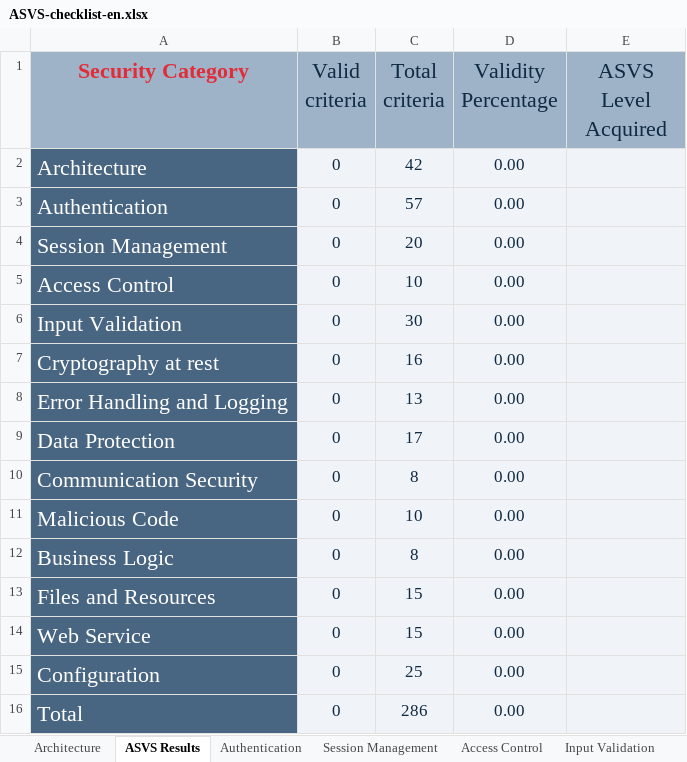
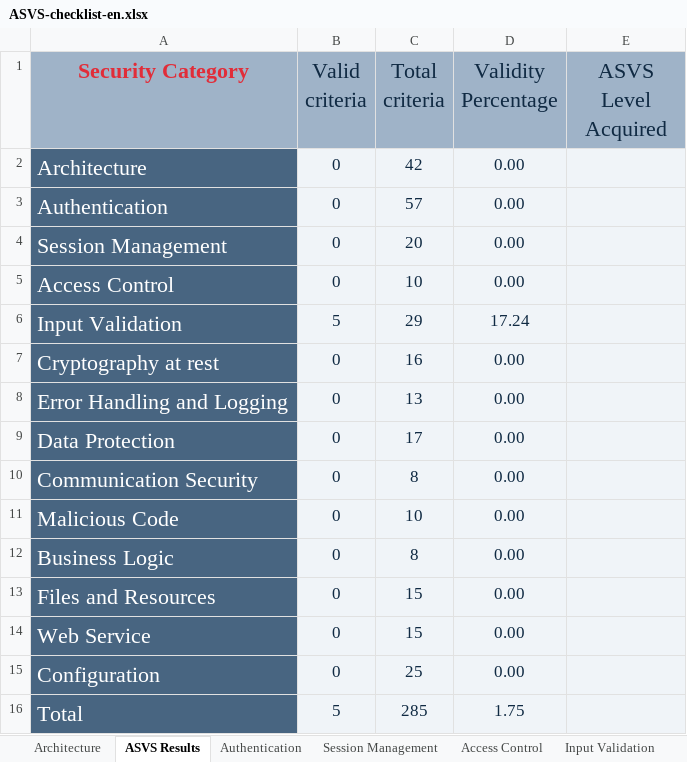
Before and after one commit to MiguelReis23/2nd-project-sio, an Excel workbook: analysis/ASVS-checklist-en.xlsx, sheet ASVS Results, drawn as a sheet; values as stored, in another font and other column widths than the file's, no borders; charts and pictures not drawn; the diff names each change by its address in the sheet, - before the commit and + after, or states it on an @@ line.

```diff
--- a/analysis/ASVS-checklist-en.xlsx (sheet ASVS Results)
+++ b/analysis/ASVS-checklist-en.xlsx (sheet ASVS Results)
-B6 (Valid criteria): 0
+B6 (Valid criteria): 5
-C6 (Total criteria): 30
+C6 (Total criteria): 29
-D6 (Validity Percentage): 0.00
+D6 (Validity Percentage): 17.24
-B16 (Valid criteria): 0
+B16 (Valid criteria): 5
-C16 (Total criteria): 286
+C16 (Total criteria): 285
-D16 (Validity Percentage): 0.00
+D16 (Validity Percentage): 1.75
```
Also changed, not shown: sheet Input Validation, charts or pictures.
